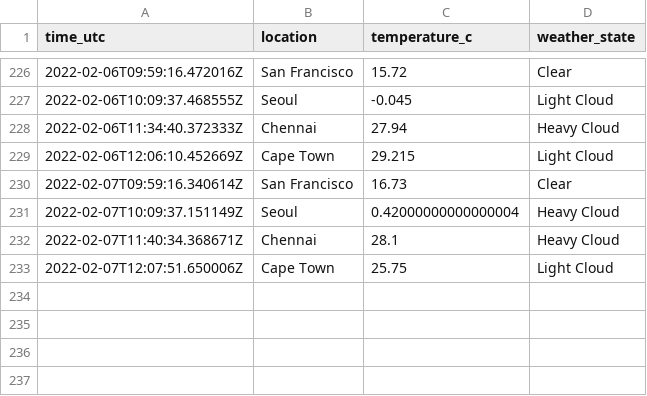
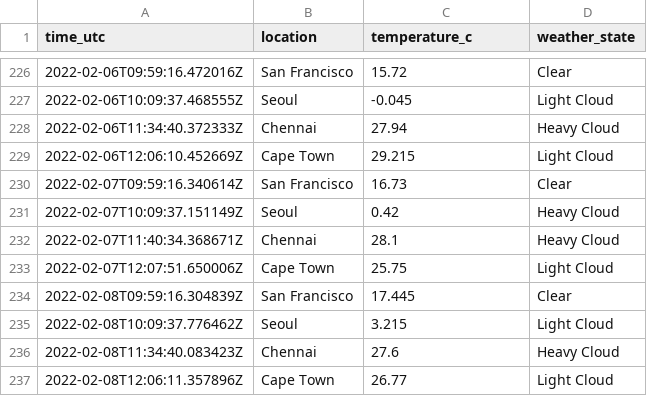
Before and after one commit to n-venkatesan/medium-articles, a CSV file: articles/github-actions/weather_locations.csv, drawn as a sheet; only a part is shown, gaps mark what is left out.

```diff
--- a/articles/github-actions/weather_locations.csv
+++ b/articles/github-actions/weather_locations.csv
@@ -230,4 +230,8 @@ time_utc,location,temperature_c,weather_state
 2022-02-07T09:59:16.340614Z,San Francisco,16.73,Clear
-2022-02-07T10:09:37.151149Z,Seoul,0.42000000000000004,Heavy Cloud
+2022-02-07T10:09:37.151149Z,Seoul,0.42,Heavy Cloud
 2022-02-07T11:40:34.368671Z,Chennai,28.1,Heavy Cloud
 2022-02-07T12:07:51.650006Z,Cape Town,25.75,Light Cloud
+2022-02-08T09:59:16.304839Z,San Francisco,17.445,Clear
+2022-02-08T10:09:37.776462Z,Seoul,3.215,Light Cloud
+2022-02-08T11:34:40.083423Z,Chennai,27.6,Heavy Cloud
+2022-02-08T12:06:11.357896Z,Cape Town,26.77,Light Cloud
```
Also changed, not shown: 1 other file.
